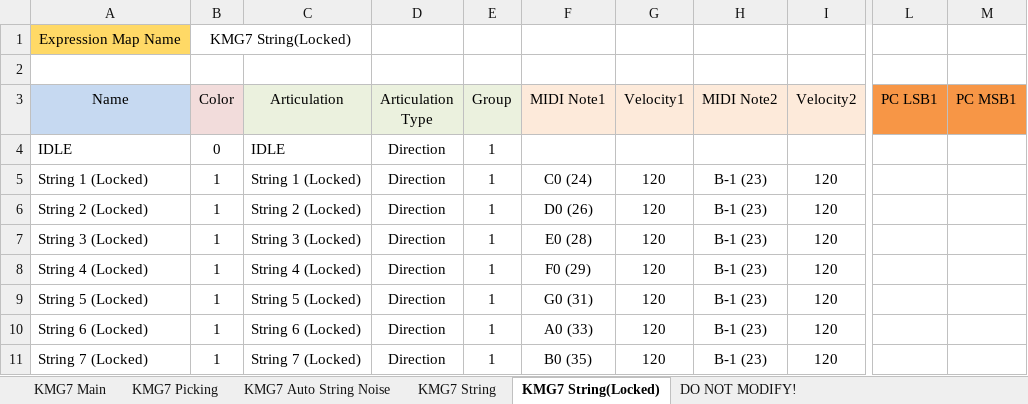
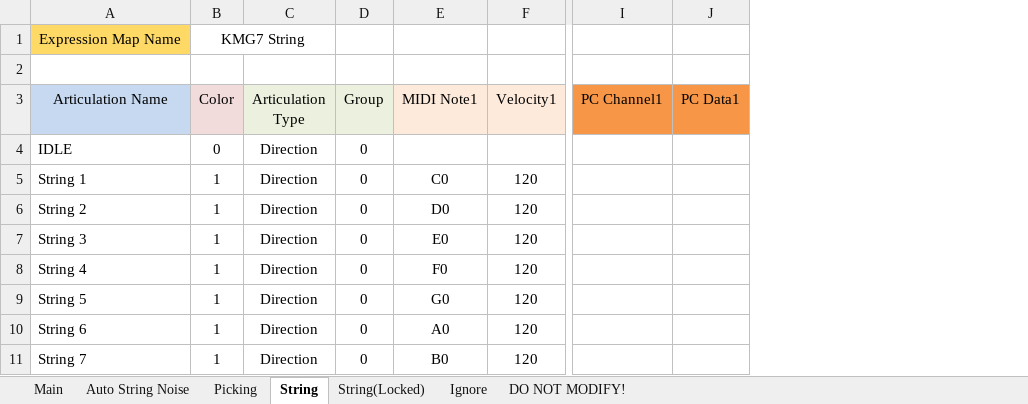
Before and after one commit to r-koubou/ArticulationMappingFiles, an Excel workbook: Studio Major7th/KMG7 Advanced/Spreadsheets/KMG7 Advanced.xlsx, sheet String, drawn as a sheet; only a part is shown, gaps mark what is left out; values as stored, in another font and other column widths than the file's, no borders; removed rows and columns are numbered as before the commit, all else as after; the diff names each change by its address in the sheet, - before the commit and + after, or states it on an @@ line.

```diff
--- a/Studio Major7th/KMG7 Advanced/Spreadsheets/KMG7 Advanced.xlsx (sheet String)
+++ b/Studio Major7th/KMG7 Advanced/Spreadsheets/KMG7 Advanced.xlsx (sheet String)
-sheet tab: KMG7 Main
+sheet tab: Main
-sheet tab: KMG7 Picking
+sheet tab: Auto String Noise
-sheet tab: KMG7 Auto String Noise
+sheet tab: Picking
-sheet tab: KMG7 String
+sheet tab: Ignore
-sheet tab: KMG7 String(Locked)
+sheet tab: String
+sheet tab: String(Locked)
@@ sheet tab order changed: Main | Auto String Noise | Picking | String | String(Locked) | Ignore | DO NOT MODIFY! @@
-column A (Name), row 1: Expression Map Name; rows 4-11: IDLE | String 1 (Locked) | String 2 (Locked) | String 3 (Locked) | String 4 (Locked) | String 5 (Locked) | String 6 (Locked) | String 7 (Locked)
+column A (Articulation Name), row 1: Expression Map Name; rows 4-11: IDLE | String 1 | String 2 | String 3 | String 4 | String 5 | String 6 | String 7
-column C (Articulation), rows 4-11: IDLE | String 1 (Locked) | String 2 (Locked) | String 3 (Locked) | String 4 (Locked) | String 5 (Locked) | String 6 (Locked) | String 7 (Locked)
-column H (MIDI Note2), rows 5-11: all B-1 (23)
-column I (Velocity2), rows 5-11: all 120
-column L (PC LSB1), empty
-column M (PC MSB1), empty
+column I (PC Channel1), empty
+column J (PC Data1), empty
-B1 (Color): KMG7 String(Locked)
+B1 (Color): KMG7 String
-B1:C1 merged
+B1:C1 merged
-D4:D11 (Group): 1
+D4:D11 (Group): 0
-E5 (MIDI Note1): C0 (24)
+E5 (MIDI Note1): C0
-E6 (MIDI Note1): D0 (26)
+E6 (MIDI Note1): D0
-E7 (MIDI Note1): E0 (28)
+E7 (MIDI Note1): E0
-E8 (MIDI Note1): F0 (29)
+E8 (MIDI Note1): F0
-E9 (MIDI Note1): G0 (31)
+E9 (MIDI Note1): G0
-E10 (MIDI Note1): A0 (33)
+E10 (MIDI Note1): A0
-E11 (MIDI Note1): B0 (35)
+E11 (MIDI Note1): B0
```
Also changed, not shown: sheet DO NOT MODIFY!, sheet Ignore, sheet Main, sheet Auto String Noise, sheet Picking, charts or pictures, 20 other files.
